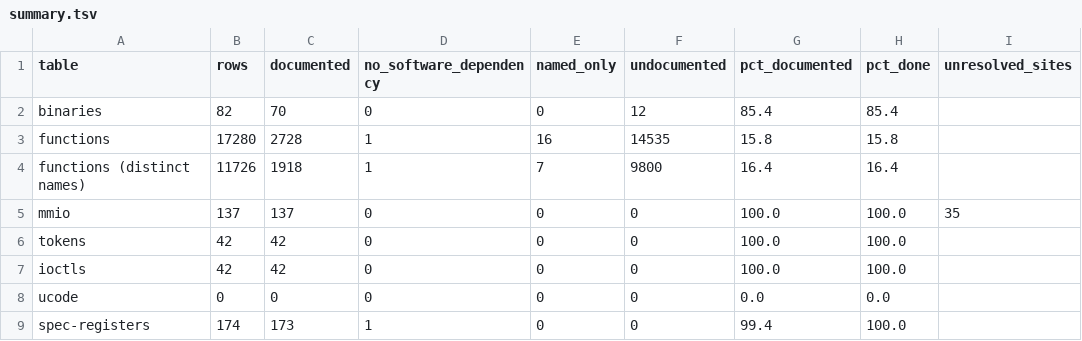
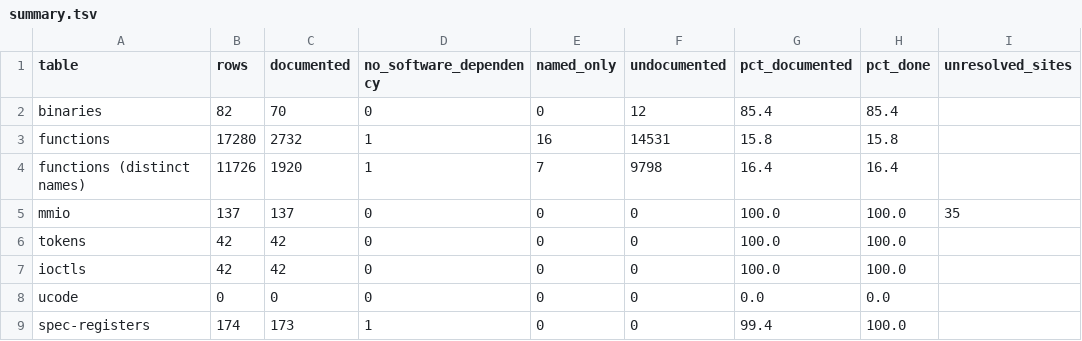
Before and after one commit to jamesbraid/crime, a TSV file: docs/inventory/summary.tsv, drawn as a sheet.

```diff
--- a/docs/inventory/summary.tsv
+++ b/docs/inventory/summary.tsv
@@ -2,4 +2,4 @@ table	rows	documented	no_software_dependency	named_only	undocumented	pct_documen
 binaries	82	70	0	0	12	85.4	85.4	
-functions	17280	2728	1	16	14535	15.8	15.8	
-functions (distinct names)	11726	1918	1	7	9800	16.4	16.4	
+functions	17280	2732	1	16	14531	15.8	15.8	
+functions (distinct names)	11726	1920	1	7	9798	16.4	16.4	
 mmio	137	137	0	0	0	100.0	100.0	35
```
Also changed, not shown: 4 other files.
